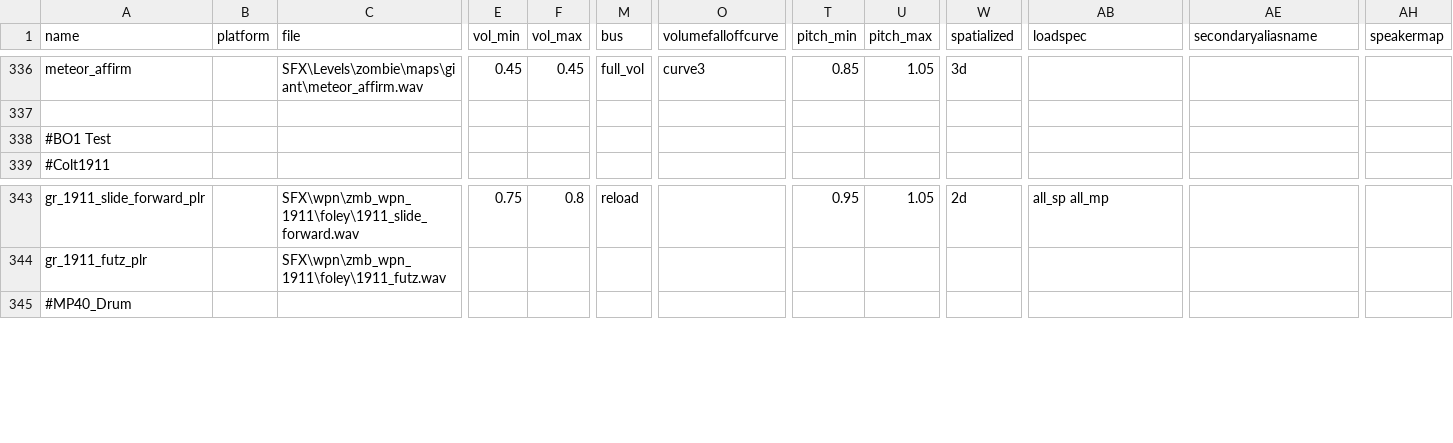
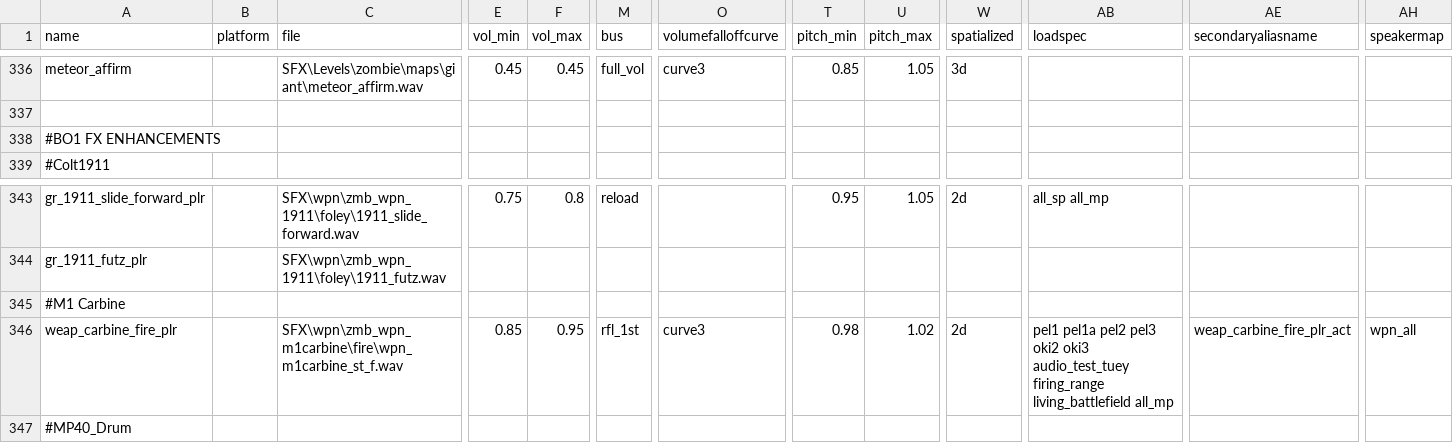
Before and after one commit to Keyware-Digital/NDU-Reloaded, a CSV file: soundaliases/mod_ndu.csv, drawn as a sheet; only a part is shown, gaps mark what is left out; rows hold the shown columns only; the diff names each change by its address in the sheet, - before the commit and + after, or states it on an @@ line.

Commit message:
added z$ shader, minor sound tweaks

```diff
--- a/soundaliases/mod_ndu.csv
+++ b/soundaliases/mod_ndu.csv
-A338 (name): #BO1 Test
+A338 (name): #BO1 FX ENHANCEMENTS
+row 345: #M1 Carbine
+row 346: weap_carbine_fire_plr |  | SFX\wpn\zmb_wpn_m1carbine\fire\wpn_m1carbine_st_f.wav | 0.85 | 0.95 | rfl_1st | curve3 | 0.98 | 1.02 | 2d | pel1 pel1a pel2 pel3 oki2 oki3 audio_test_tuey firing_range living_battlefield all_mp | weap_carbine_fire_plr_act | wpn_all
```
Also changed, not shown: mod.csv, 6 other files.
